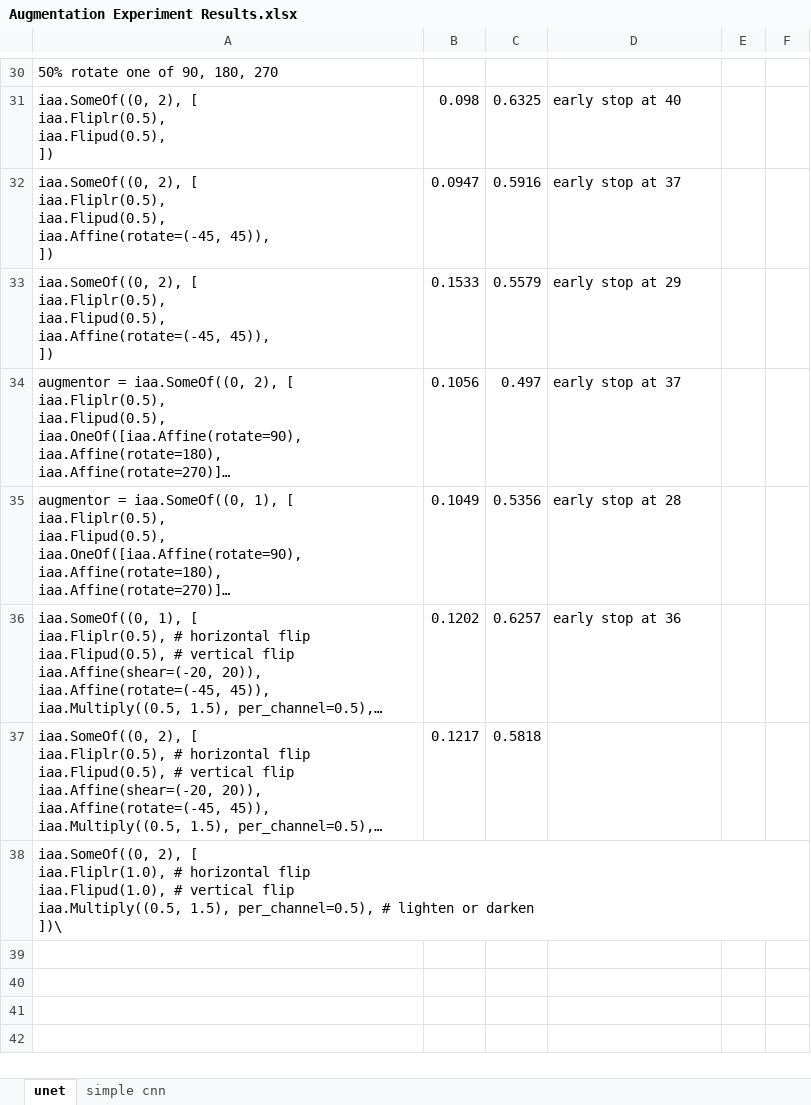
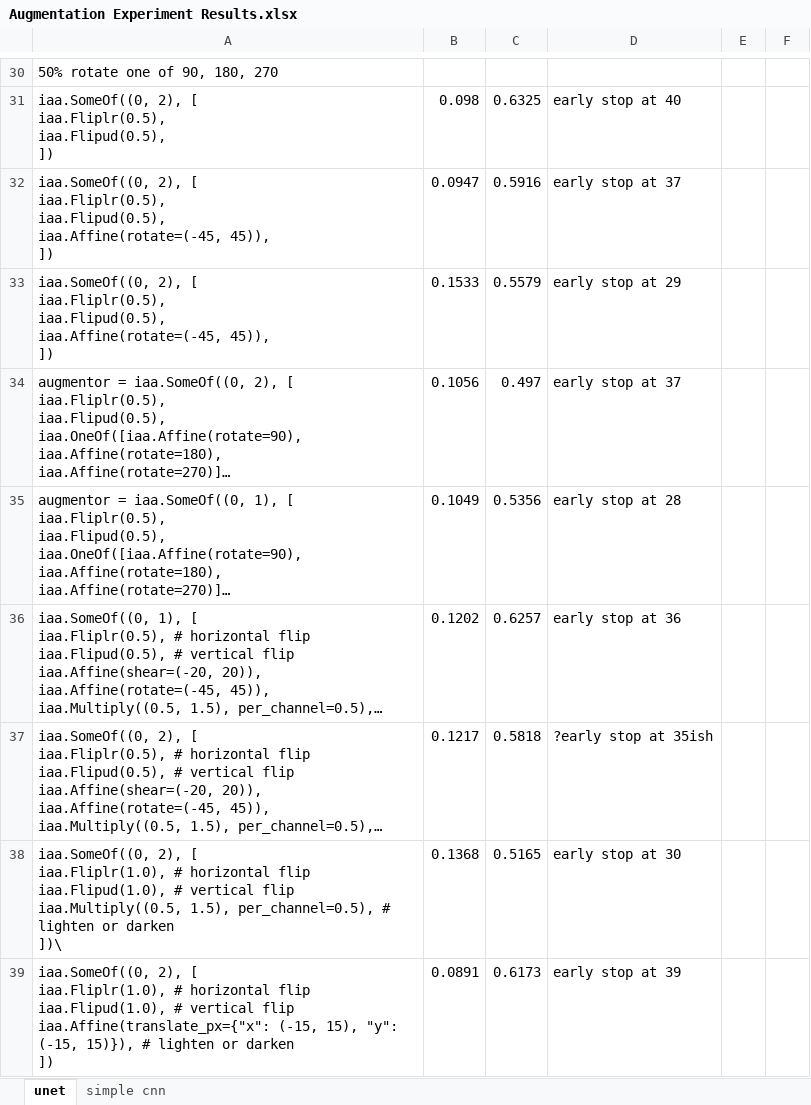
Before and after one commit to KendallPark/nuclei, an Excel workbook: data_augmentation/Augmentation Experiment Results.xlsx, sheet unet, drawn as a sheet; only a part is shown, gaps mark what is left out; long unchanged cells end in …; values as stored, in another font and other column widths than the file's, no borders; removed rows and columns are numbered as before the commit, all else as after; ↵ is a line break in a cell; the diff names each change by its address in the sheet, - before the commit and + after, or states it on an @@ line.

Commit message:
more results, add 4 augmentors to file

```diff
--- a/data_augmentation/Augmentation Experiment Results.xlsx (sheet unet)
+++ b/data_augmentation/Augmentation Experiment Results.xlsx (sheet unet)
-D37: (empty)
+D37: ?early stop at 35ish
-row 38: iaa.SomeOf((0, 2), [ ↵ iaa.Fliplr(1.0), # horizontal flip ↵ iaa.Flipud(1.0), # vertical flip ↵ iaa.Multiply((0.5, 1.5), per_channel=0.5), # lighten or darken ↵ ])\
+row 38: iaa.SomeOf((0, 2), [ ↵ iaa.Fliplr(1.0), # horizontal flip ↵ iaa.Flipud(1.0), # vertical flip ↵ iaa.Multiply((0.5, 1.5), per_channel=0.5), # lighten or darken ↵ ])\ | 0.1368 | 0.5165 | early stop at 30
+row 39: iaa.SomeOf((0, 2), [ ↵ iaa.Fliplr(1.0), # horizontal flip ↵ iaa.Flipud(1.0), # vertical flip ↵ iaa.Affine(translate_px={"x": (-15, 15), "y": (-15, 15)}), # lighten or darken ↵ ]) | 0.0891 | 0.6173 | early stop at 39
```
Also changed, not shown: sheet simple cnn, 1 other file.
